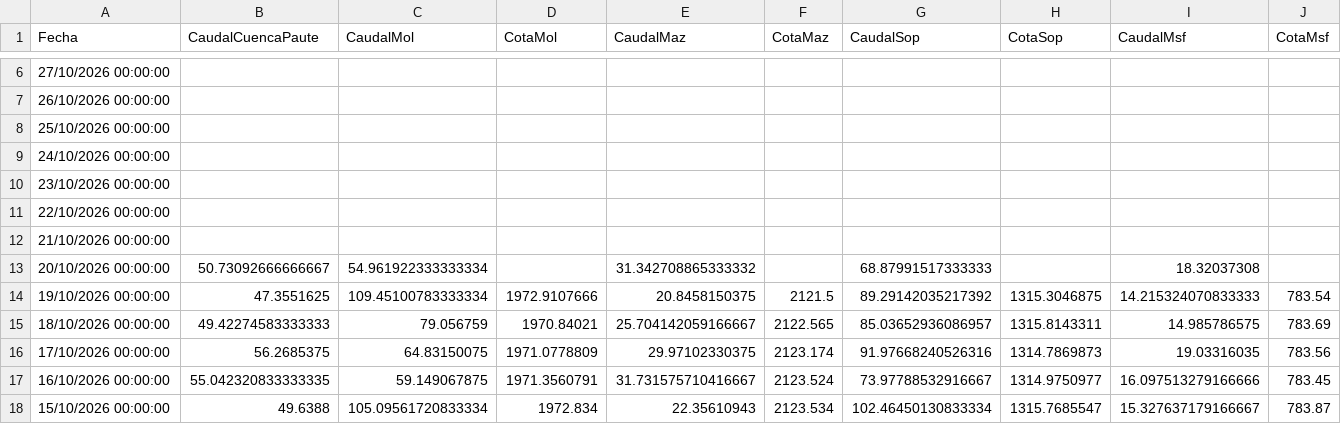
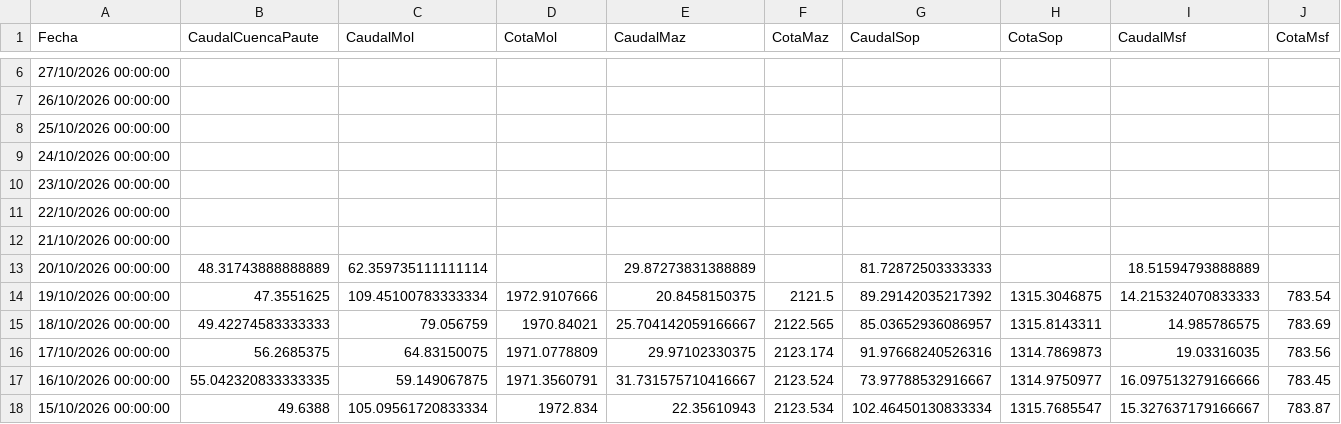
Before and after one commit to davidmunoz-create/hidroelectricamazar, a CSV file: data/mensual.csv, drawn as a sheet; only a part is shown, gaps mark what is left out.

```diff
--- a/data/mensual.csv
+++ b/data/mensual.csv
@@ -12,3 +12,3 @@ Fecha,CaudalCuencaPaute,CaudalMol,CotaMol,CaudalMaz,CotaMaz,CaudalSop,CotaSop,Ca
 "21/10/2026 00:00:00",,,,,,,,,
-"20/10/2026 00:00:00",50.73092666666667,54.961922333333334,,31.342708865333332,,68.87991517333333,,18.32037308,
+"20/10/2026 00:00:00",48.31743888888889,62.359735111111114,,29.87273831388889,,81.72872503333333,,18.51594793888889,
 "19/10/2026 00:00:00",47.3551625,109.45100783333334,1972.9107666,20.8458150375,2121.5,89.29142035217392,1315.3046875,14.215324070833333,783.54
```
Also changed, not shown: data/diario.csv.
